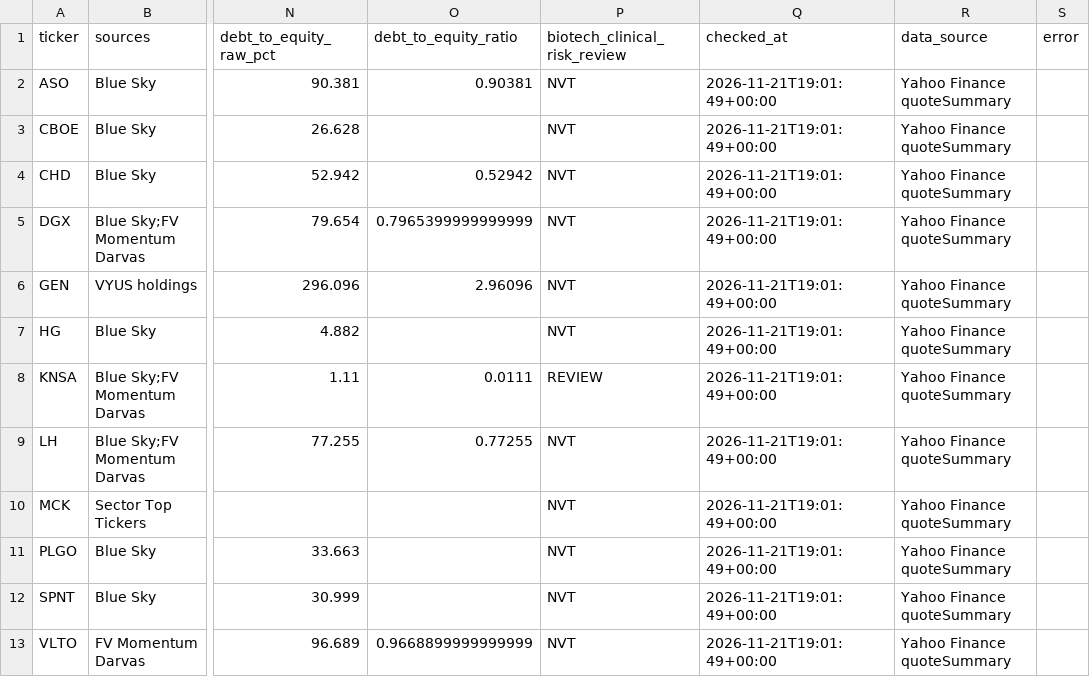
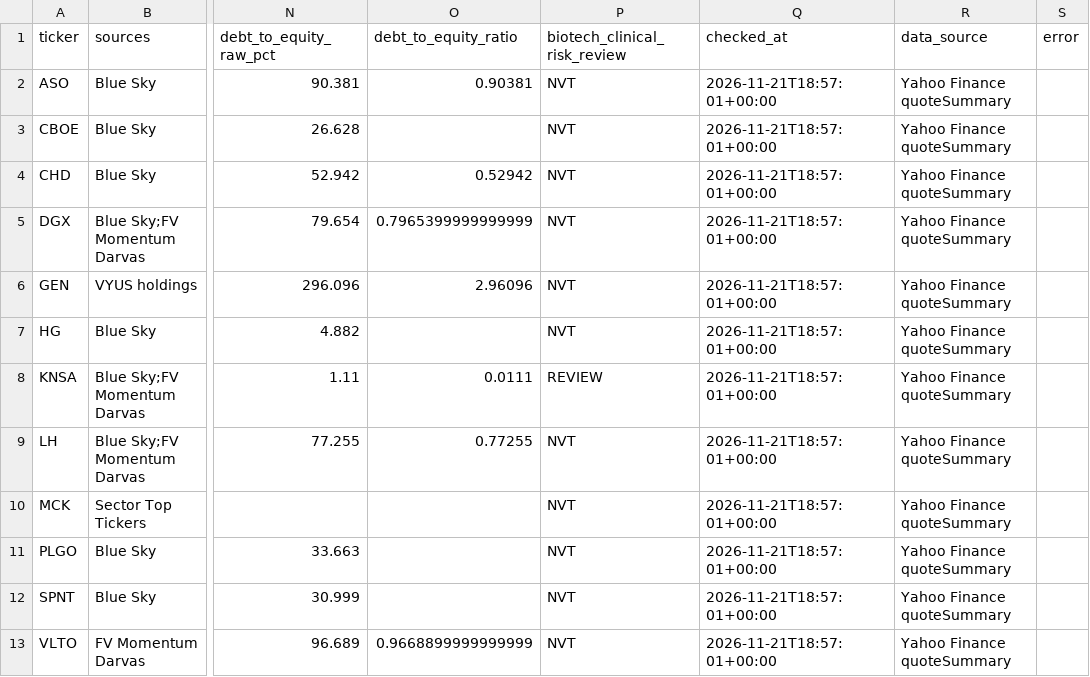
Before and after one commit to Melief/daily-stock-radar, a CSV file: data/long_fundamentals.csv, drawn as a sheet; only a part is shown, gaps mark what is left out; the diff names each change by its address in the sheet, - before the commit and + after, or states it on an @@ line.

```diff
--- a/data/long_fundamentals.csv
+++ b/data/long_fundamentals.csv
-Q2:Q13 (checked_at): 2026-11-21T19:01:49+00:00
+Q2:Q13 (checked_at): 2026-11-21T18:57:01+00:00
```
